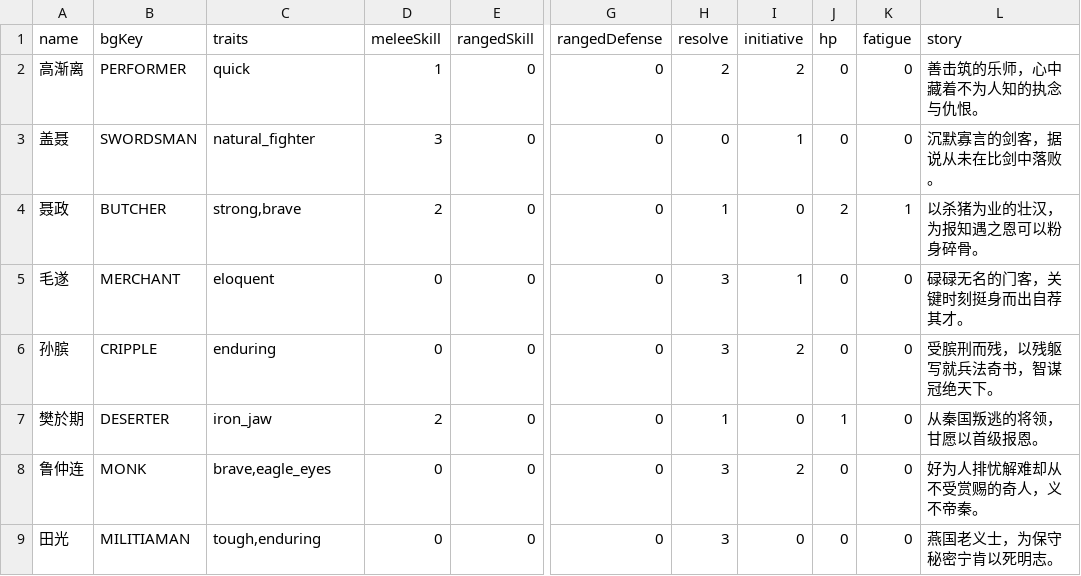
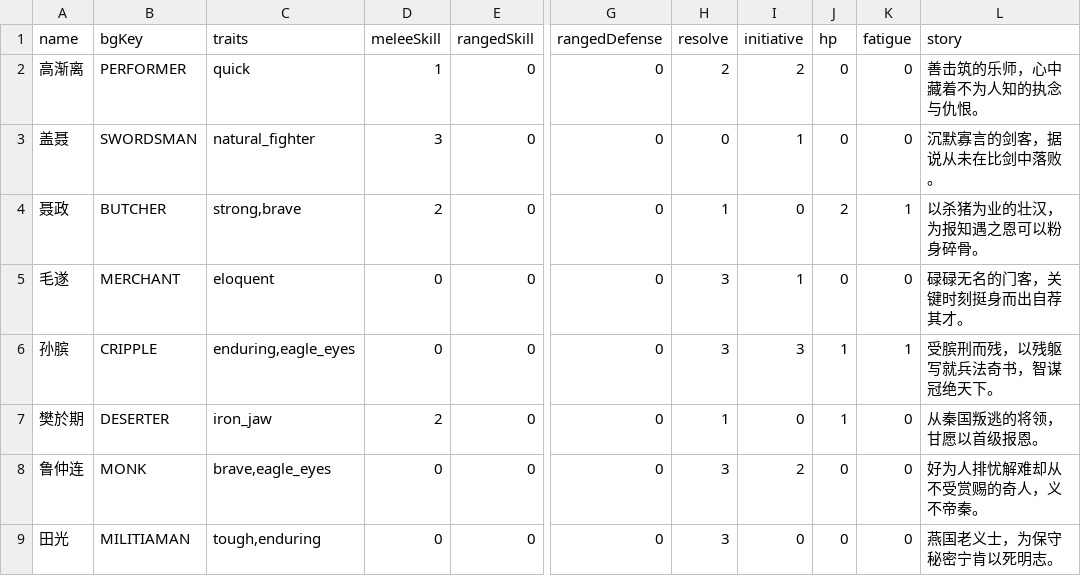
Before and after one commit to Fater666/QingBrother, a CSV file: csv/legendary_heroes.csv, drawn as a sheet; only a part is shown, gaps mark what is left out; the diff names each change by its address in the sheet, - before the commit and + after, or states it on an @@ line.

```diff
--- a/csv/legendary_heroes.csv
+++ b/csv/legendary_heroes.csv
-C6 (traits): enduring
+C6 (traits): enduring,eagle_eyes
-I6 (initiative): 2
+I6 (initiative): 3
-J6 (hp): 0
+J6 (hp): 1
-K6 (fatigue): 0
+K6 (fatigue): 1
```
Also changed, not shown: csv/backgrounds.csv, csv/traits.csv, 3 other files.
